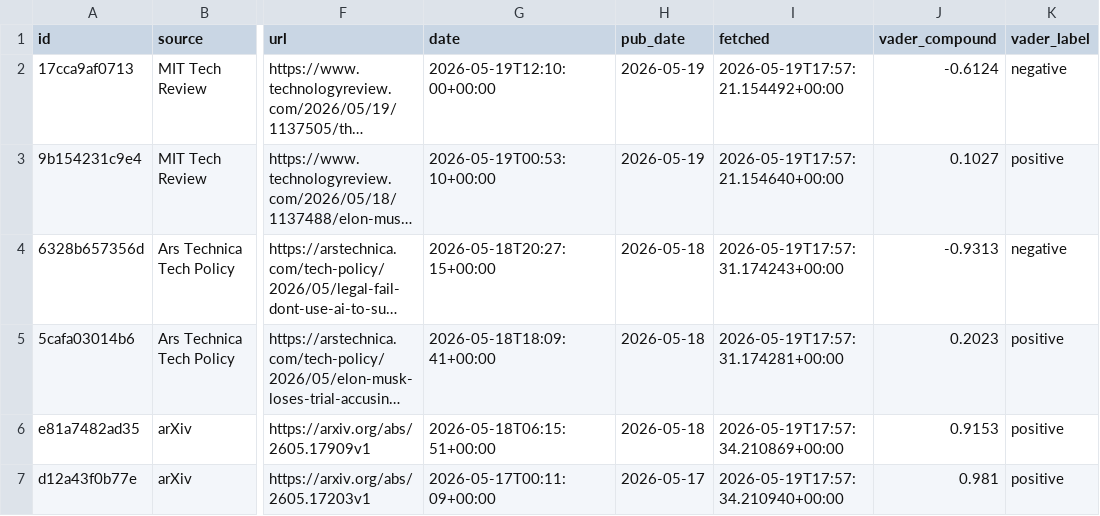
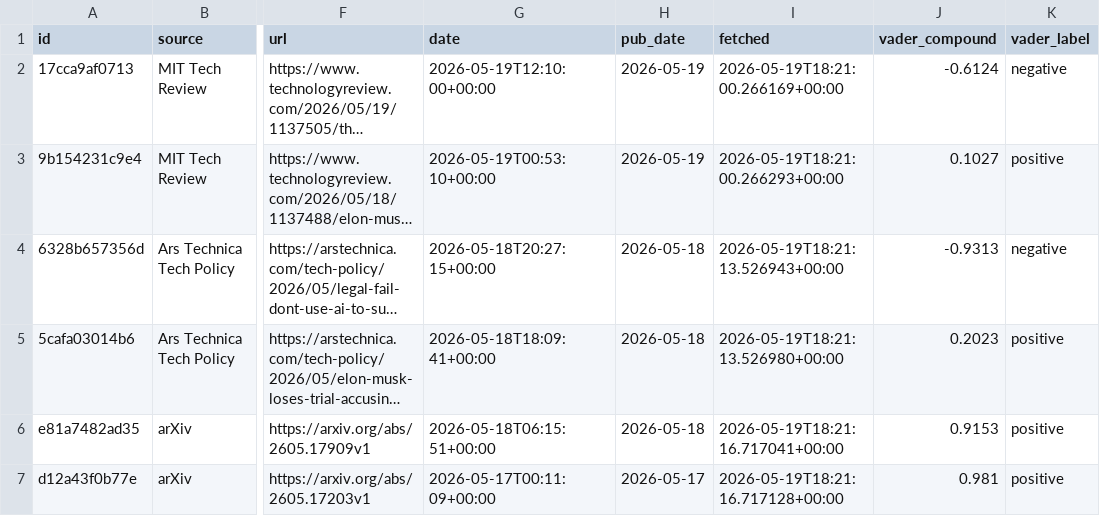
Before and after one commit to Felipe-ML-Projects/AI-Law-Sentiment, a CSV file: data/processed/2026-05-19_analyzed.csv, drawn as a sheet; only a part is shown, gaps mark what is left out; long unchanged cells end in …; the diff names each change by its address in the sheet, - before the commit and + after, or states it on an @@ line.

```diff
--- a/data/processed/2026-05-19_analyzed.csv
+++ b/data/processed/2026-05-19_analyzed.csv
-I2 (fetched): 2026-05-19T17:57:21.154492+00:00
+I2 (fetched): 2026-05-19T18:21:00.266169+00:00
-I3 (fetched): 2026-05-19T17:57:21.154640+00:00
+I3 (fetched): 2026-05-19T18:21:00.266293+00:00
-I4 (fetched): 2026-05-19T17:57:31.174243+00:00
+I4 (fetched): 2026-05-19T18:21:13.526943+00:00
-I5 (fetched): 2026-05-19T17:57:31.174281+00:00
+I5 (fetched): 2026-05-19T18:21:13.526980+00:00
-I6 (fetched): 2026-05-19T17:57:34.210869+00:00
+I6 (fetched): 2026-05-19T18:21:16.717041+00:00
-I7 (fetched): 2026-05-19T17:57:34.210940+00:00
+I7 (fetched): 2026-05-19T18:21:16.717128+00:00
```
Also changed, not shown: 6 other files.
